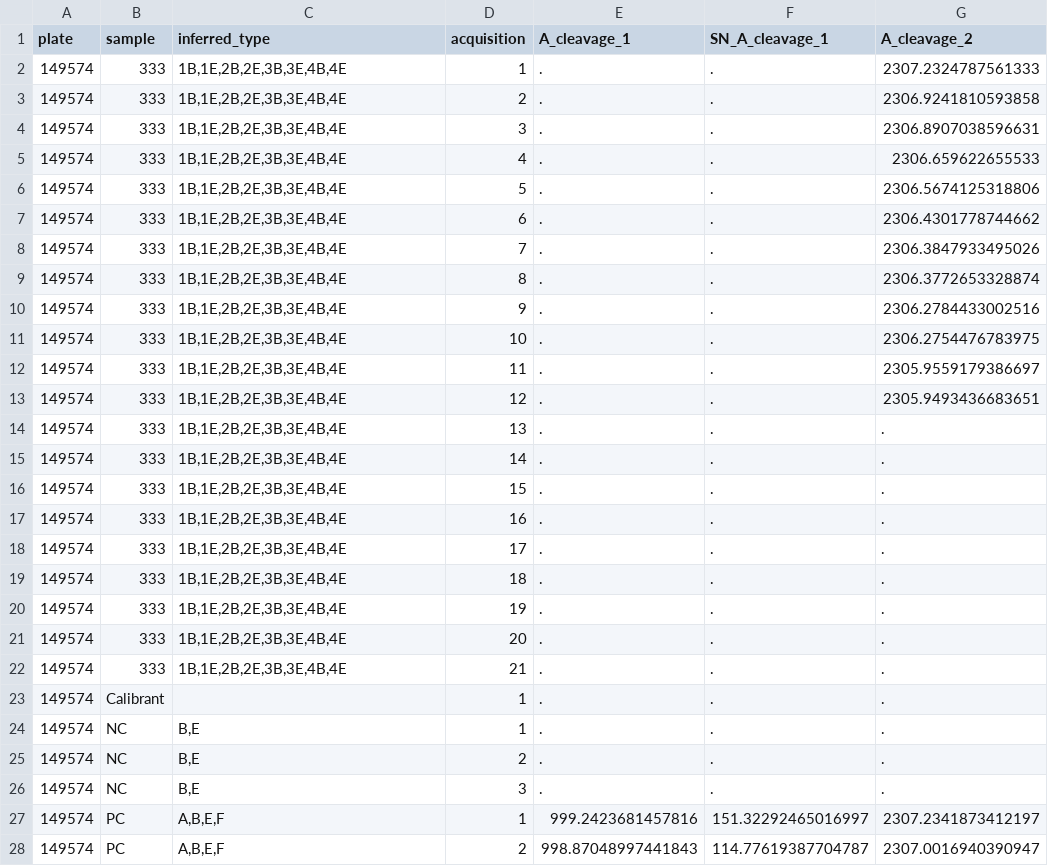
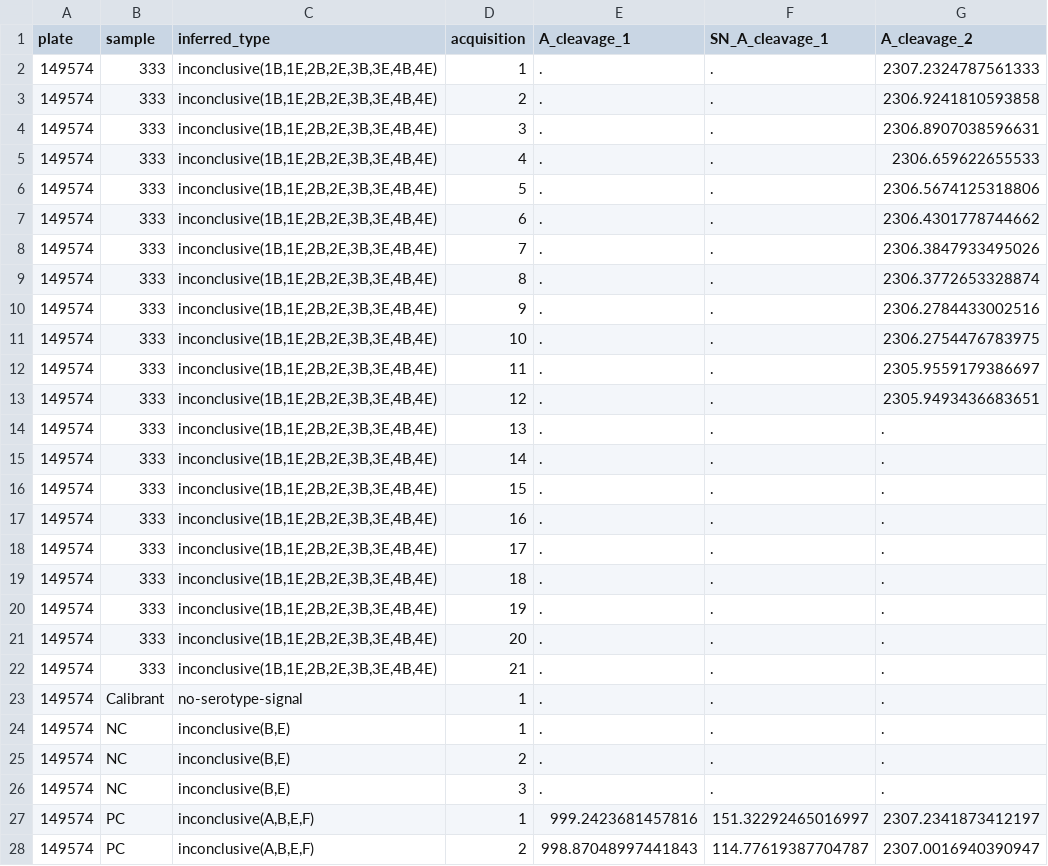
Before and after one commit to lskatz/endopep_peaks, a TSV file: t/expected/11.20.2018.Residual.AOH.tsv, drawn as a sheet; only a part is shown; the diff covers the shown part only; the diff names each change by its address in the sheet, - before the commit and + after, or states it on an @@ line.

Commit message:
fixing inconclusive notation for serotype call

```diff
--- a/t/expected/11.20.2018.Residual.AOH.tsv
+++ b/t/expected/11.20.2018.Residual.AOH.tsv
-C2:C22 (inferred_type): 1B,1E,2B,2E,3B,3E,4B,4E
+C2:C22 (inferred_type): inconclusive(1B,1E,2B,2E,3B,3E,4B,4E)
-C23 (inferred_type): (empty)
+C23 (inferred_type): no-serotype-signal
-C24:C26 (inferred_type): B,E
+C24:C26 (inferred_type): inconclusive(B,E)
-C27:C28 (inferred_type): A,B,E,F
+C27:C28 (inferred_type): inconclusive(A,B,E,F)
```
Also changed, not shown: 4 edited cells elsewhere in this file, t/expected/01.08.2020.AOH.Raw.tsv, t/expected/01.08.2020.Respot.AOH.Raw.tsv, 4 other files.
